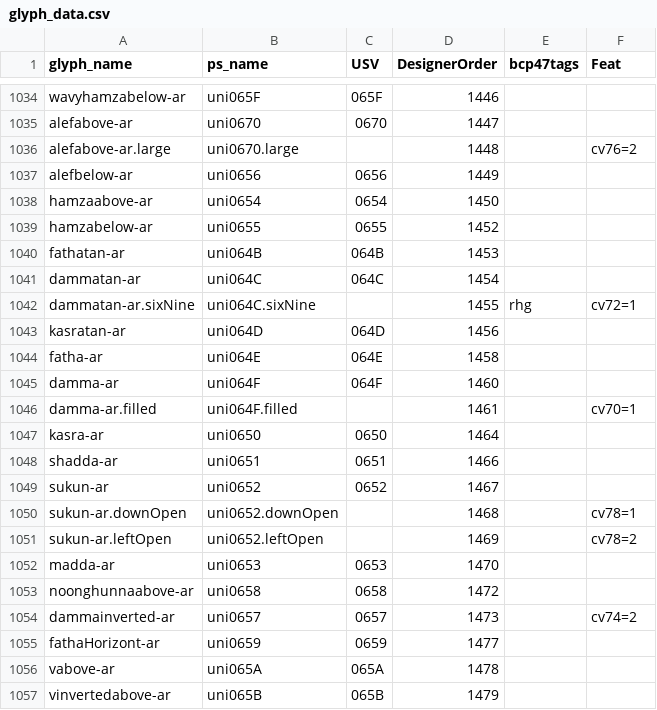
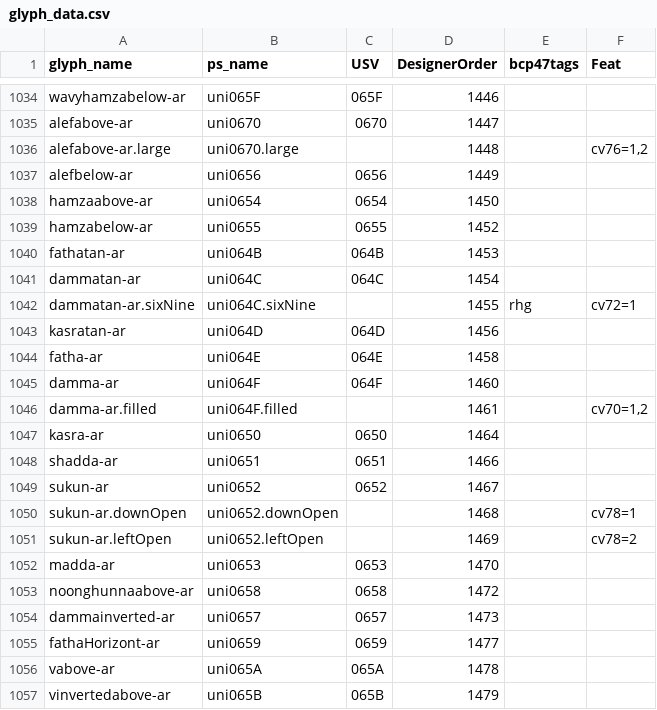
Before and after one commit to silnrsi/font-lateef, a CSV file: source/glyph_data.csv, drawn as a sheet; only a part is shown, gaps mark what is left out.

Commit message:
Adjust cv70 so Lateef tests include all values

```diff
--- a/source/glyph_data.csv
+++ b/source/glyph_data.csv
@@ -1035,3 +1035,3 @@ wavyhamzabelow-ar,uni065F,065F,1446,,
 alefabove-ar,uni0670,0670,1447,,
-alefabove-ar.large,uni0670.large,,1448,,cv76=2
+alefabove-ar.large,uni0670.large,,1448,,"cv76=1,2"
 alefbelow-ar,uni0656,0656,1449,,
@@ -1045,3 +1045,3 @@ fatha-ar,uni064E,064E,1458,,
 damma-ar,uni064F,064F,1460,,
-damma-ar.filled,uni064F.filled,,1461,,cv70=1
+damma-ar.filled,uni064F.filled,,1461,,"cv70=1,2"
 kasra-ar,uni0650,0650,1464,,
@@ -1053,3 +1053,3 @@ madda-ar,uni0653,0653,1470,,
 noonghunnaabove-ar,uni0658,0658,1472,,
-dammainverted-ar,uni0657,0657,1473,,cv74=2
+dammainverted-ar,uni0657,0657,1473,,
 fathaHorizont-ar,uni0659,0659,1477,,
```
